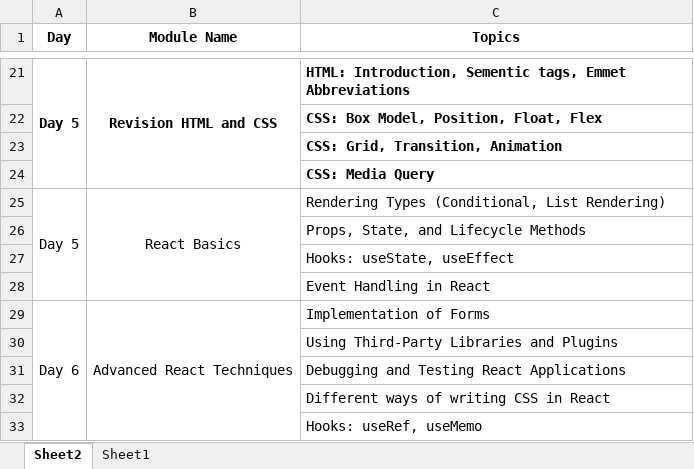
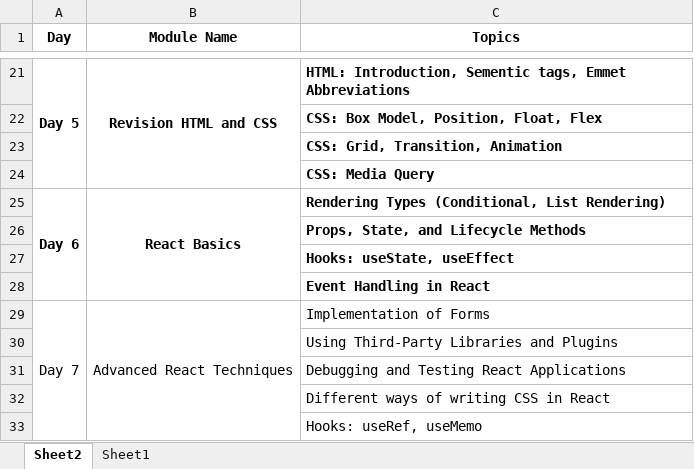
Before and after one commit to fresher2coder/NewTechnology, an Excel workbook: JS_React_Syllabus.xlsx, sheet Sheet2, drawn as a sheet; only a part is shown, gaps mark what is left out; values as stored, in another font and other column widths than the file's, no borders; the diff names each change by its address in the sheet, - before the commit and + after, or states it on an @@ line.

```diff
--- a/JS_React_Syllabus.xlsx (sheet Sheet2)
+++ b/JS_React_Syllabus.xlsx (sheet Sheet2)
-A25 (Day): Day 5
+A25 (Day): Day 6
-A25:C25 bold: off
+A25:C25 bold: on
-C26:C28 bold: off
+C26:C28 bold: on
-A29 (Day): Day 6
+A29 (Day): Day 7
```
Also changed, not shown: 2 other files.
